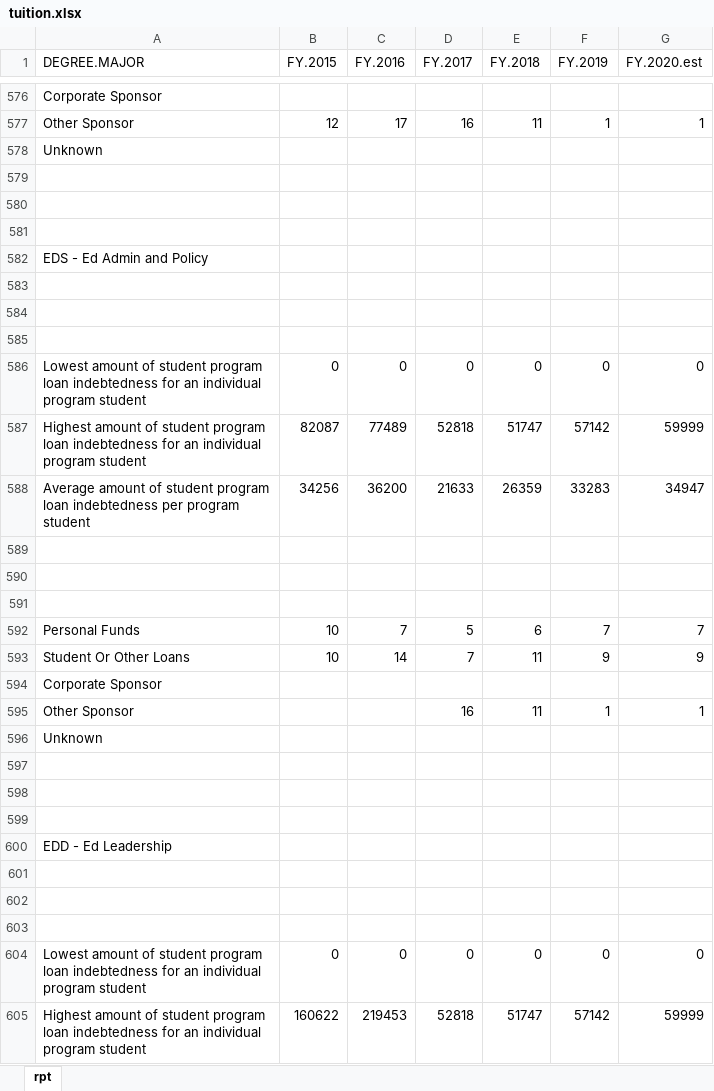
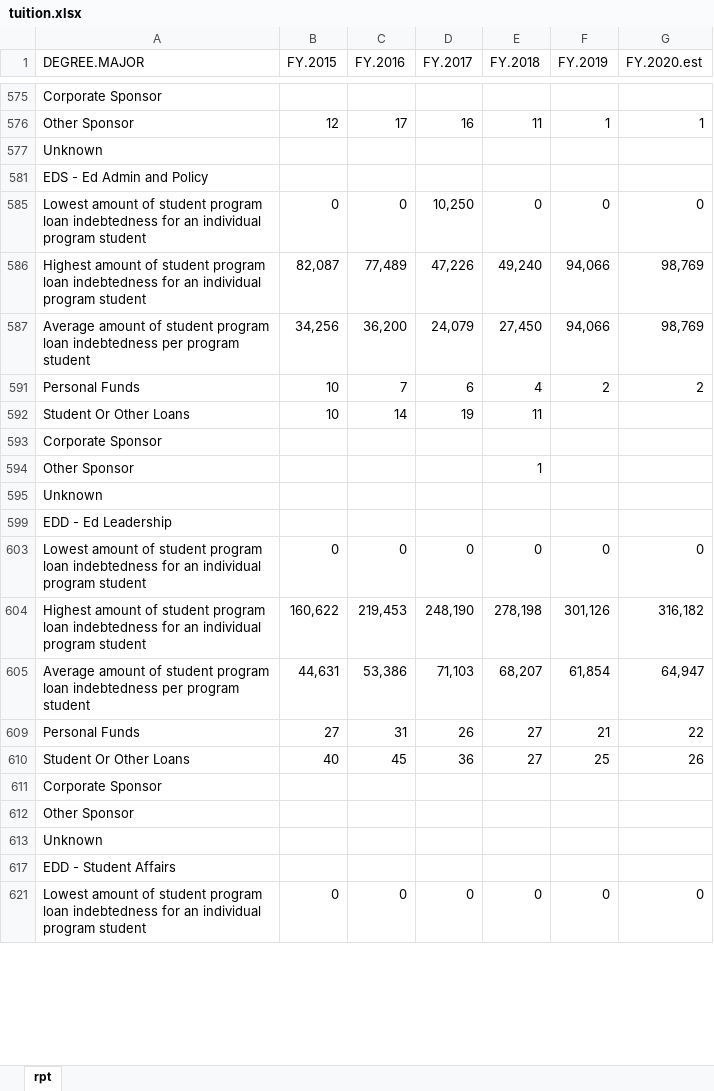
Before and after one commit to UTexas80/usg-tuition-diff, an Excel workbook: reports/tuition.xlsx, sheet rpt, drawn as a sheet; only a part is shown, gaps mark what is left out; values as stored, in another font and other column widths than the file's, no cell formats; removed rows and columns are numbered as before the commit, all else as after; the diff covers the shown part only; the diff names each change by its address in the sheet, - before the commit and + after, or states it on an @@ line.

```diff
--- a/reports/tuition.xlsx (sheet rpt)
+++ b/reports/tuition.xlsx (sheet rpt)
-row 579: (empty)
-row 580: (empty)
-row 581: (empty)
-row 585: (empty)
+row 585: Lowest amount of student program loan indebtedness for an individual program student | 0 | 0 | 10,250 | 0 | 0 | 0
-row 586: (empty)
+row 586: Highest amount of student program loan indebtedness for an individual program student | 82,087 | 77,489 | 47,226 | 49,240 | 94,066 | 98,769
-row 587: (empty)
+row 587: Average amount of student program loan indebtedness per program student | 34,256 | 36,200 | 24,079 | 27,450 | 94,066 | 98,769
+row 591: Personal Funds | 10 | 7 | 6 | 4 | 2 | 2
+row 592: Student Or Other Loans | 10 | 14 | 19 | 11
@@ row 291 moved to row 593: Corporate Sponsor @@
+row 594: Other Sponsor |  |  |  | 1
@@ row 686 moved to row 595: Unknown @@
@@ row 600 moved to row 599: EDD - Ed Leadership @@
-row 587: Highest amount of student program loan indebtedness for an individual program student | 82087 | 77489 | 52818 | 51747 | 57142 | 59999
-row 588: Average amount of student program loan indebtedness per program student | 34256 | 36200 | 21633 | 26359 | 33283 | 34947
-row 604: (empty)
+row 604: Highest amount of student program loan indebtedness for an individual program student | 160,622 | 219,453 | 248,190 | 278,198 | 301,126 | 316,182
-row 605: (empty)
+row 605: Average amount of student program loan indebtedness per program student | 44,631 | 53,386 | 71,103 | 68,207 | 61,854 | 64,947
-row 609: (empty)
+row 609: Personal Funds | 27 | 31 | 26 | 27 | 21 | 22
-row 592: Personal Funds | 10 | 7 | 5 | 6 | 7 | 7
-row 593: Student Or Other Loans | 10 | 14 | 7 | 11 | 9 | 9
+row 610: Student Or Other Loans | 40 | 45 | 36 | 27 | 25 | 26
-row 595: Other Sponsor |  |  | 16 | 11 | 1 | 1
+row 612: Other Sponsor
-A617 (DEGREE.MAJOR): (empty)
+A617 (DEGREE.MAJOR): EDD - Student Affairs
-row 598: (empty)
-row 599: (empty)
-row 601: (empty)
-row 602: (empty)
-row 603: (empty)
-row 605: Highest amount of student program loan indebtedness for an individual program student | 160622 | 219453 | 52818 | 51747 | 57142 | 59999
```
Also changed, not shown: 18 added rows, 361 removed rows, 2 moved rows and 701 edited cells elsewhere in this sheet, cell formats, 4 other files.
